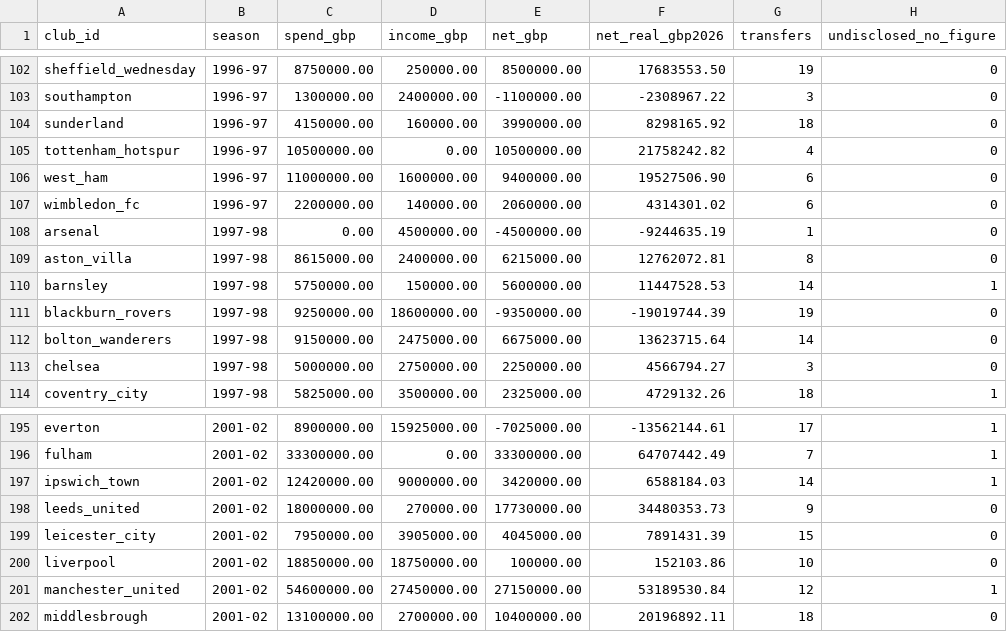
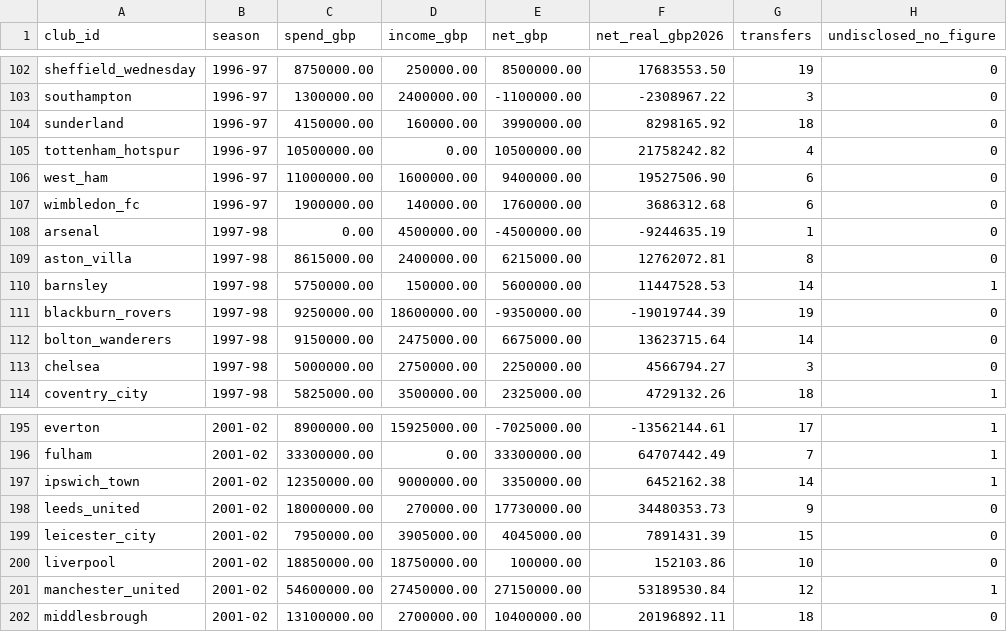
Before and after one commit to marketmarathon/race-through-time, a CSV file: data/rtt-101/club_season.csv, drawn as a sheet; only a part is shown, gaps mark what is left out.

```diff
--- a/data/rtt-101/club_season.csv
+++ b/data/rtt-101/club_season.csv
@@ -106,3 +106,3 @@ tottenham_hotspur,1996-97,10500000.00,0.00,10500000.00,21758242.82,4,0
 west_ham,1996-97,11000000.00,1600000.00,9400000.00,19527506.90,6,0
-wimbledon_fc,1996-97,2200000.00,140000.00,2060000.00,4314301.02,6,0
+wimbledon_fc,1996-97,1900000.00,140000.00,1760000.00,3686312.68,6,0
 arsenal,1997-98,0.00,4500000.00,-4500000.00,-9244635.19,1,0
@@ -196,3 +196,3 @@ everton,2001-02,8900000.00,15925000.00,-7025000.00,-13562144.61,17,1
 fulham,2001-02,33300000.00,0.00,33300000.00,64707442.49,7,1
-ipswich_town,2001-02,12420000.00,9000000.00,3420000.00,6588184.03,14,1
+ipswich_town,2001-02,12350000.00,9000000.00,3350000.00,6452162.38,14,1
 leeds_united,2001-02,18000000.00,270000.00,17730000.00,34480353.73,9,0
```
Also changed, not shown: data/rtt-101/conflicts.csv, data/rtt-101/coverage.csv, 13 other files.
